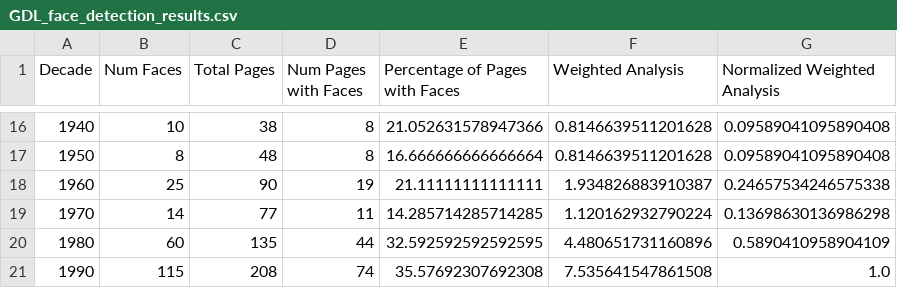
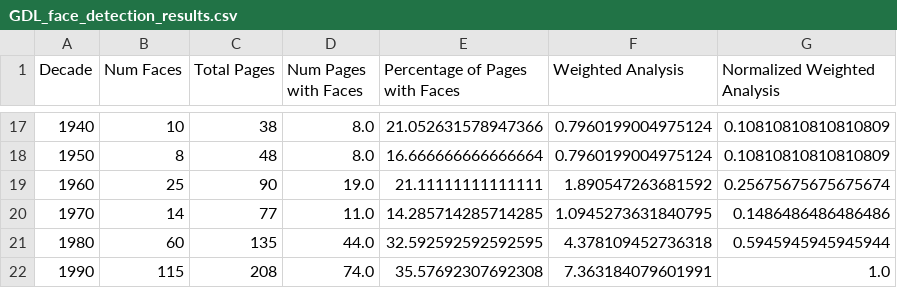
Before and after one commit to apathriel/cds-vis-analytics, a CSV file: assignments/face_detection_historial_newspapers/out/csv_results/GDL_face_detection_results.csv, drawn as a sheet; only a part is shown, gaps mark what is left out; the diff covers the shown part only.

Commit message:
Update face detection results

```diff
--- a/assignments/face_detection_historial_newspapers/out/csv_results/GDL_face_detection_results.csv
+++ b/assignments/face_detection_historial_newspapers/out/csv_results/GDL_face_detection_results.csv
@@ -16,6 +17,6 @@ Decade,Num Faces,Total Pages,Num Pages with Faces,Percentage of Pages with Faces
-1940,10,38,8,21.052631578947366,0.8146639511201628,0.09589041095890408
-1950,8,48,8,16.666666666666664,0.8146639511201628,0.09589041095890408
-1960,25,90,19,21.11111111111111,1.934826883910387,0.24657534246575338
-1970,14,77,11,14.285714285714285,1.120162932790224,0.13698630136986298
-1980,60,135,44,32.592592592592595,4.480651731160896,0.5890410958904109
-1990,115,208,74,35.57692307692308,7.535641547861508,1.0
+1940,10,38,8.0,21.052631578947366,0.7960199004975124,0.10810810810810809
+1950,8,48,8.0,16.666666666666664,0.7960199004975124,0.10810810810810809
+1960,25,90,19.0,21.11111111111111,1.890547263681592,0.25675675675675674
+1970,14,77,11.0,14.285714285714285,1.0945273631840795,0.1486486486486486
+1980,60,135,44.0,32.592592592592595,4.378109452736318,0.5945945945945944
+1990,115,208,74.0,35.57692307692308,7.363184079601991,1.0
```
Also changed, not shown: 1 added row and 42 edited cells elsewhere in this file, assignments/face_detection_historial_newspapers/out/csv_results/JDG_face_detection_results.csv, 4 other files.
